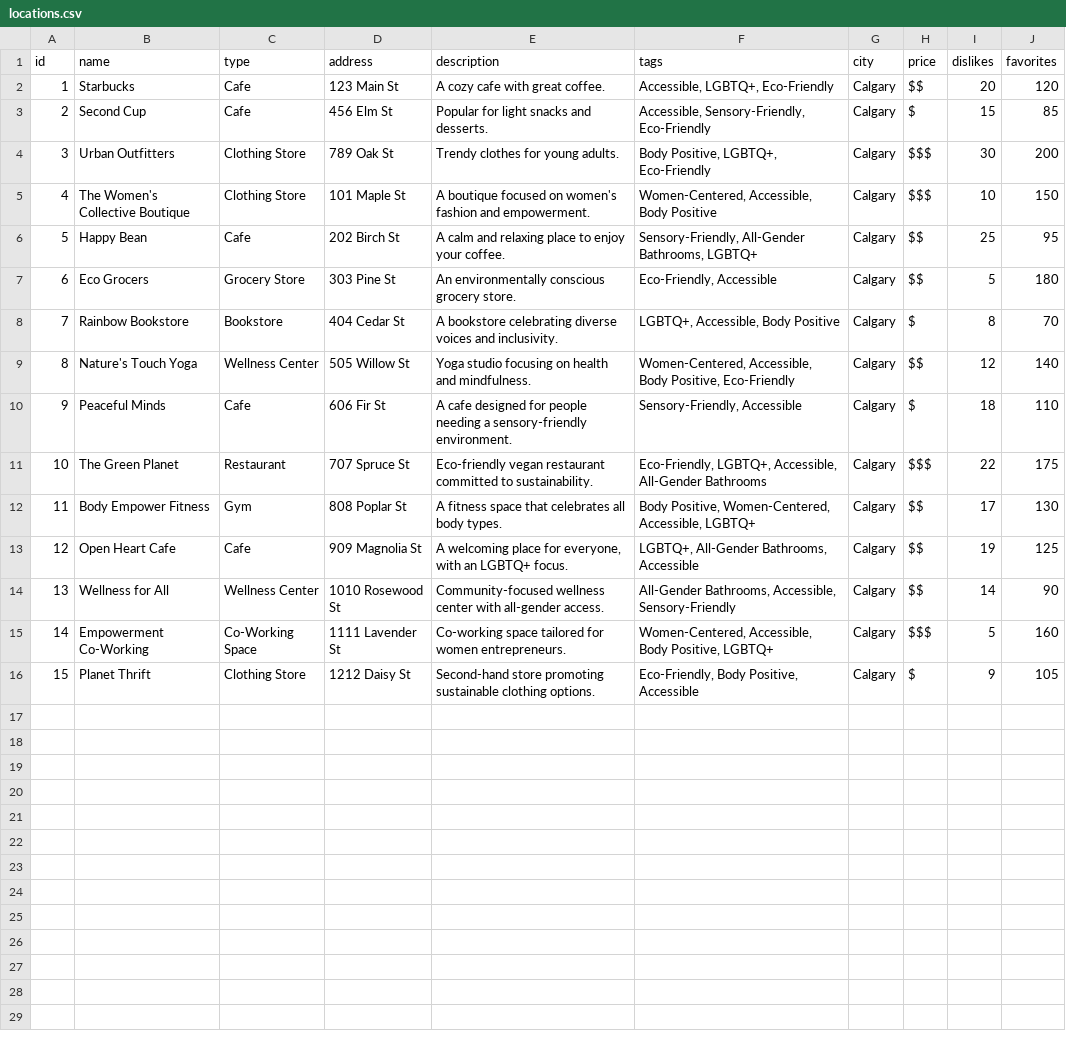
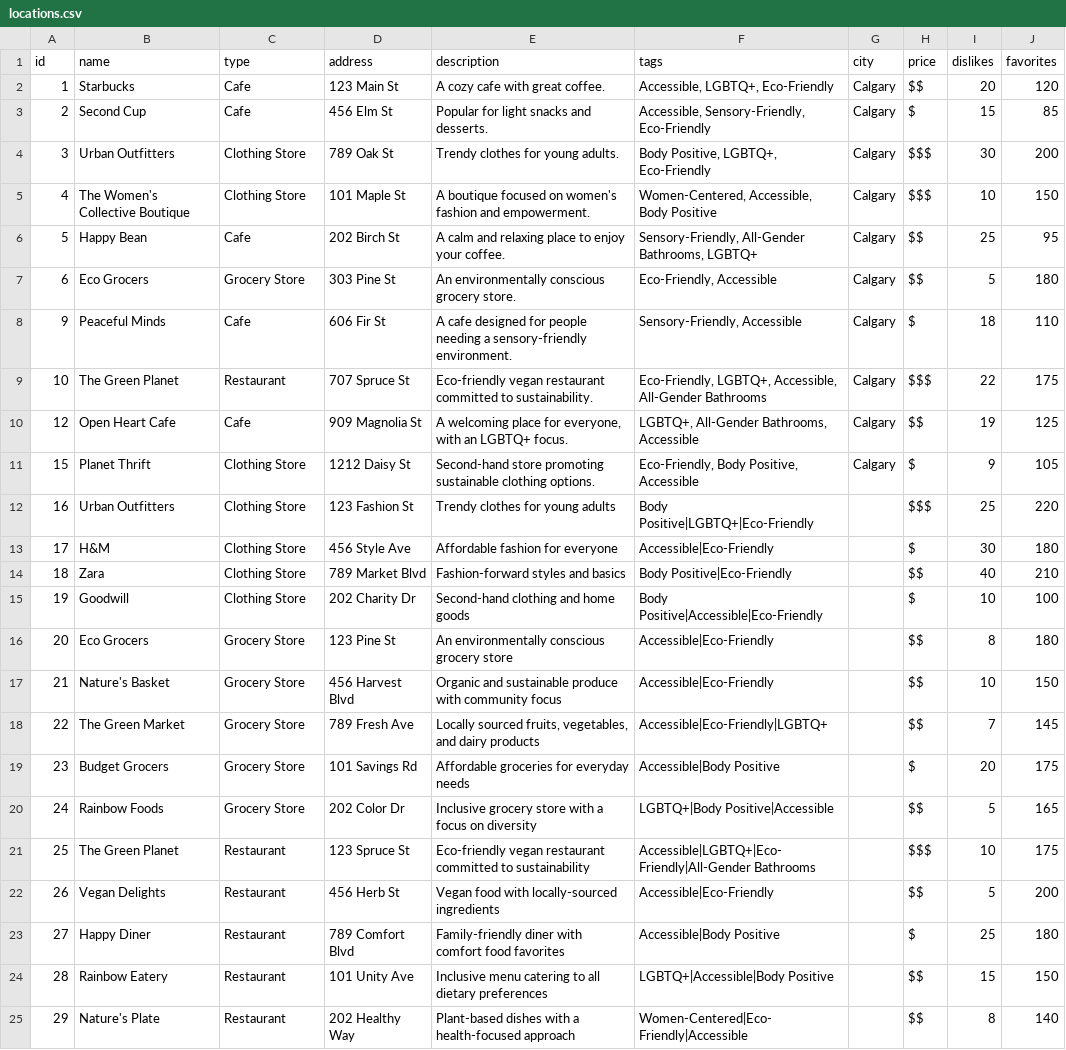
Before and after one commit to ashbrooke8/SlayTheChange, a CSV file: locations.csv, drawn as a sheet; removed rows and columns are numbered as before the commit, all else as after; the diff names each change by its address in the sheet, - before the commit and + after, or states it on an @@ line.

```diff
--- a/locations.csv
+++ b/locations.csv
-row 8: 7 | Rainbow Bookstore | Bookstore | 404 Cedar St | A bookstore celebrating diverse voices and inclusivity. | LGBTQ+, Accessible, Body Positive | Calgary | $ | 8 | 70
-row 9: 8 | Nature's Touch Yoga | Wellness Center | 505 Willow St | Yoga studio focusing on health and mindfulness. | Women-Centered, Accessible, Body Positive, Eco-Friendly | Calgary | $$ | 12 | 140
-row 12: 11 | Body Empower Fitness | Gym | 808 Poplar St | A fitness space that celebrates all body types. | Body Positive, Women-Centered, Accessible, LGBTQ+ | Calgary | $$ | 17 | 130
-row 14: 13 | Wellness for All | Wellness Center | 1010 Rosewood St | Community-focused wellness center with all-gender access. | All-Gender Bathrooms, Accessible, Sensory-Friendly | Calgary | $$ | 14 | 90
-row 15: 14 | Empowerment Co-Working | Co-Working Space | 1111 Lavender St | Co-working space tailored for women entrepreneurs. | Women-Centered, Accessible, Body Positive, LGBTQ+ | Calgary | $$$ | 5 | 160
+row 12: 16 | Urban Outfitters | Clothing Store | 123 Fashion St | Trendy clothes for young adults | Body Positive|LGBTQ+|Eco-Friendly |  | $$$ | 25 | 220
+row 13: 17 | H&M | Clothing Store | 456 Style Ave | Affordable fashion for everyone | Accessible|Eco-Friendly |  | $ | 30 | 180
+row 14: 18 | Zara | Clothing Store | 789 Market Blvd | Fashion-forward styles and basics | Body Positive|Eco-Friendly |  | $$ | 40 | 210
+row 15: 19 | Goodwill | Clothing Store | 202 Charity Dr | Second-hand clothing and home goods | Body Positive|Accessible|Eco-Friendly |  | $ | 10 | 100
+row 16: 20 | Eco Grocers | Grocery Store | 123 Pine St | An environmentally conscious grocery store | Accessible|Eco-Friendly |  | $$ | 8 | 180
+row 17: 21 | Nature's Basket | Grocery Store | 456 Harvest Blvd | Organic and sustainable produce with community focus | Accessible|Eco-Friendly |  | $$ | 10 | 150
+row 18: 22 | The Green Market | Grocery Store | 789 Fresh Ave | Locally sourced fruits, vegetables, and dairy products | Accessible|Eco-Friendly|LGBTQ+ |  | $$ | 7 | 145
+row 19: 23 | Budget Grocers | Grocery Store | 101 Savings Rd | Affordable groceries for everyday needs | Accessible|Body Positive |  | $ | 20 | 175
+row 20: 24 | Rainbow Foods | Grocery Store | 202 Color Dr | Inclusive grocery store with a focus on diversity | LGBTQ+|Body Positive|Accessible |  | $$ | 5 | 165
+row 21: 25 | The Green Planet | Restaurant | 123 Spruce St | Eco-friendly vegan restaurant committed to sustainability | Accessible|LGBTQ+|Eco-Friendly|All-Gender Bathrooms |  | $$$ | 10 | 175
+row 22: 26 | Vegan Delights | Restaurant | 456 Herb St | Vegan food with locally-sourced ingredients | Accessible|Eco-Friendly |  | $$ | 5 | 200
+row 23: 27 | Happy Diner | Restaurant | 789 Comfort Blvd | Family-friendly diner with comfort food favorites | Accessible|Body Positive |  | $ | 25 | 180
+row 24: 28 | Rainbow Eatery | Restaurant | 101 Unity Ave | Inclusive menu catering to all dietary preferences | LGBTQ+|Accessible|Body Positive |  | $$ | 15 | 150
+row 25: 29 | Nature's Plate | Restaurant | 202 Healthy Way | Plant-based dishes with a health-focused approach | Women-Centered|Eco-Friendly|Accessible |  | $$ | 8 | 140
```
Also changed, not shown: 2 other files.
